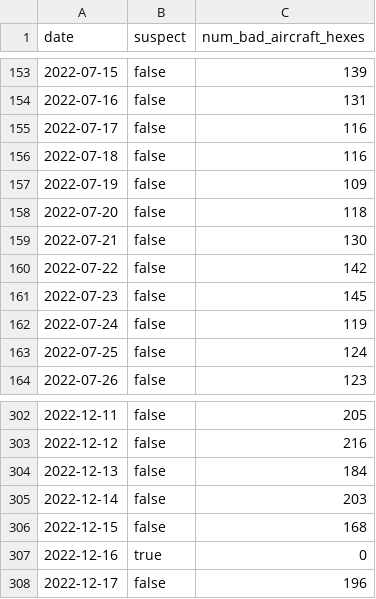
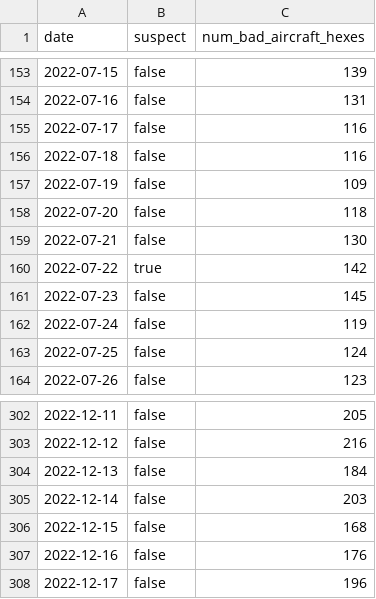
Before and after one commit to guofengji/gpsjam.org, a CSV file: public/data/manifest.csv, drawn as a sheet; only a part is shown, gaps mark what is left out.

Commit message:
Fixed data for 2022-12-16.

```diff
--- a/public/data/manifest.csv
+++ b/public/data/manifest.csv
@@ -159,3 +159,3 @@ date,suspect,num_bad_aircraft_hexes
 2022-07-21,false,130
-2022-07-22,false,142
+2022-07-22,true,142
 2022-07-23,false,145
@@ -306,3 +306,3 @@ date,suspect,num_bad_aircraft_hexes
 2022-12-15,false,168
-2022-12-16,true,0
+2022-12-16,false,176
 2022-12-17,false,196
```
Also changed, not shown: 1 other file.
